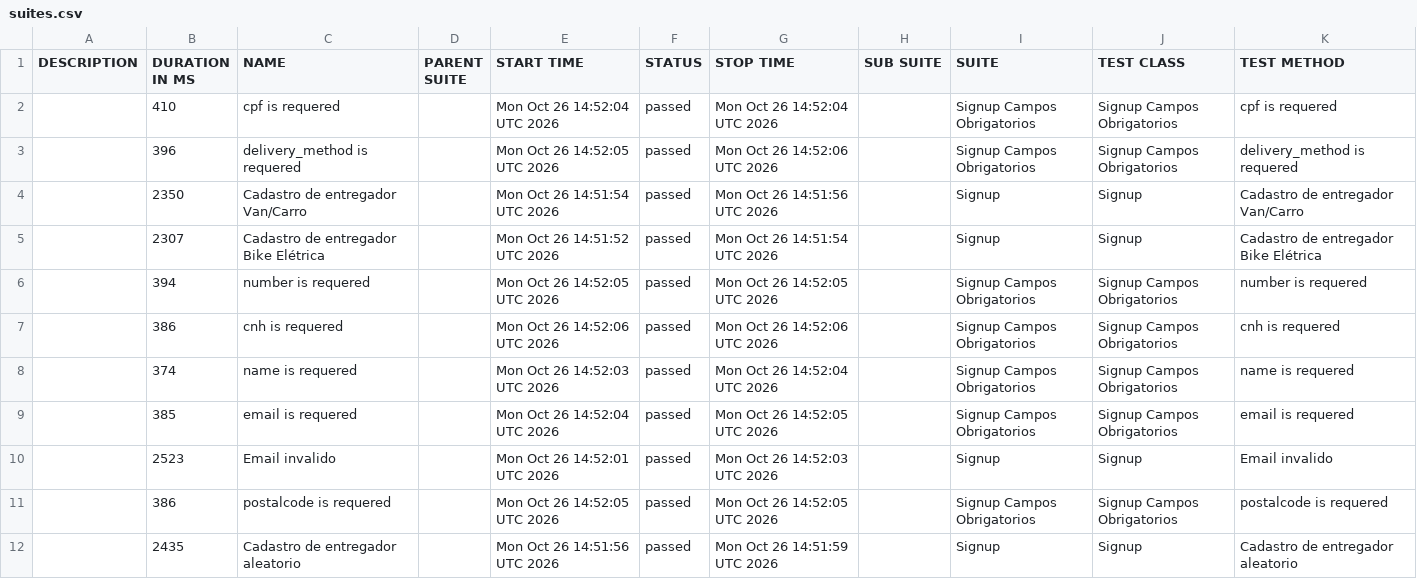
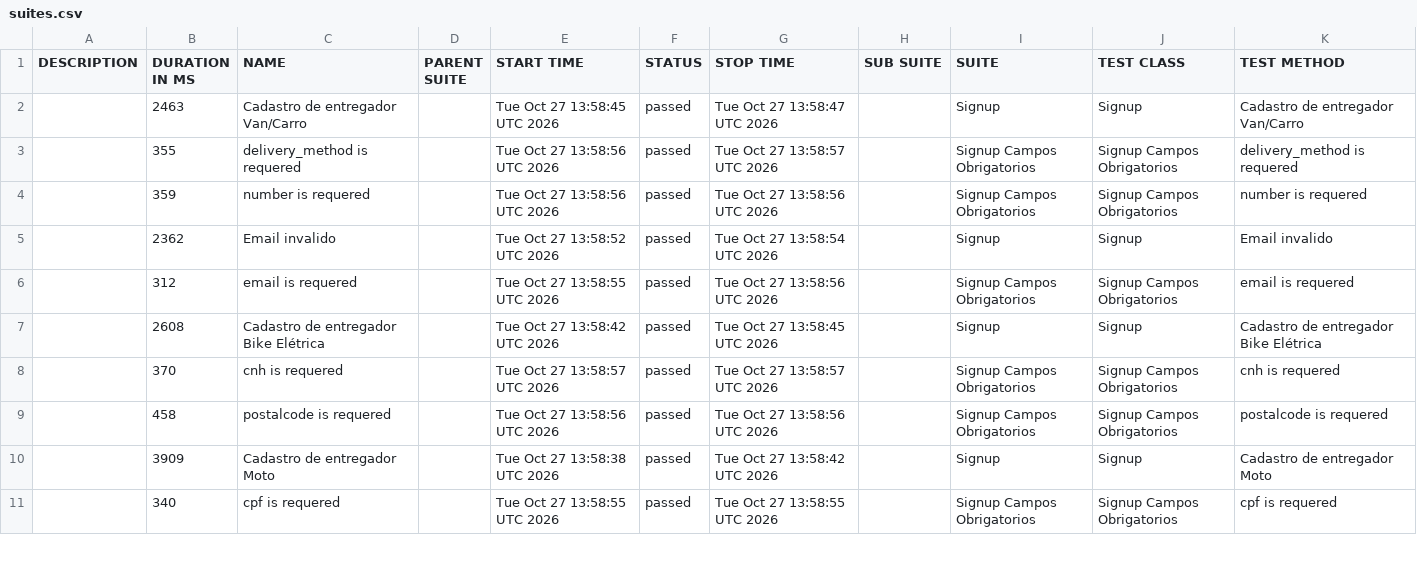
Before and after one commit to diegobbarbosa09/buger-eats-cypress, a CSV file: data/suites.csv, drawn as a sheet; only a part is shown; the diff covers the shown part only.

```diff
--- a/data/suites.csv
+++ b/data/suites.csv
@@ -1,12 +1,11 @@
 "DESCRIPTION","DURATION IN MS","NAME","PARENT SUITE","START TIME","STATUS","STOP TIME","SUB SUITE","SUITE","TEST CLASS","TEST METHOD"
-"","410","cpf is requered","","Mon Oct 26 14:52:04 UTC 2026","passed","Mon Oct 26 14:52:04 UTC 2026","","Signup Campos Obrigatorios","Signup Campos Obrigatorios","cpf is requered"
-"","396","delivery_method is requered","","Mon Oct 26 14:52:05 UTC 2026","passed","Mon Oct 26 14:52:06 UTC 2026","","Signup Campos Obrigatorios","Signup Campos Obrigatorios","delivery_method is requered"
-"","2350","Cadastro de entregador Van/Carro","","Mon Oct 26 14:51:54 UTC 2026","passed","Mon Oct 26 14:51:56 UTC 2026","","Signup","Signup","Cadastro de entregador Van/Carro"
-"","2307","Cadastro de entregador Bike Elétrica","","Mon Oct 26 14:51:52 UTC 2026","passed","Mon Oct 26 14:51:54 UTC 2026","","Signup","Signup","Cadastro de entregador Bike Elétrica"
-"","394","number is requered","","Mon Oct 26 14:52:05 UTC 2026","passed","Mon Oct 26 14:52:05 UTC 2026","","Signup Campos Obrigatorios","Signup Campos Obrigatorios","number is requered"
-"","386","cnh is requered","","Mon Oct 26 14:52:06 UTC 2026","passed","Mon Oct 26 14:52:06 UTC 2026","","Signup Campos Obrigatorios","Signup Campos Obrigatorios","cnh is requered"
-"","374","name is requered","","Mon Oct 26 14:52:03 UTC 2026","passed","Mon Oct 26 14:52:04 UTC 2026","","Signup Campos Obrigatorios","Signup Campos Obrigatorios","name is requered"
-"","385","email is requered","","Mon Oct 26 14:52:04 UTC 2026","passed","Mon Oct 26 14:52:05 UTC 2026","","Signup Campos Obrigatorios","Signup Campos Obrigatorios","email is requered"
-"","2523","Email invalido","","Mon Oct 26 14:52:01 UTC 2026","passed","Mon Oct 26 14:52:03 UTC 2026","","Signup","Signup","Email invalido"
-"","386","postalcode is requered","","Mon Oct 26 14:52:05 UTC 2026","passed","Mon Oct 26 14:52:05 UTC 2026","","Signup Campos Obrigatorios","Signup Campos Obrigatorios","postalcode is requered"
-"","2435","Cadastro de entregador aleatorio","","Mon Oct 26 14:51:56 UTC 2026","passed","Mon Oct 26 14:51:59 UTC 2026","","Signup","Signup","Cadastro de entregador aleatorio"
+"","2463","Cadastro de entregador Van/Carro","","Tue Oct 27 13:58:45 UTC 2026","passed","Tue Oct 27 13:58:47 UTC 2026","","Signup","Signup","Cadastro de entregador Van/Carro"
+"","355","delivery_method is requered","","Tue Oct 27 13:58:56 UTC 2026","passed","Tue Oct 27 13:58:57 UTC 2026","","Signup Campos Obrigatorios","Signup Campos Obrigatorios","delivery_method is requered"
+"","359","number is requered","","Tue Oct 27 13:58:56 UTC 2026","passed","Tue Oct 27 13:58:56 UTC 2026","","Signup Campos Obrigatorios","Signup Campos Obrigatorios","number is requered"
+"","2362","Email invalido","","Tue Oct 27 13:58:52 UTC 2026","passed","Tue Oct 27 13:58:54 UTC 2026","","Signup","Signup","Email invalido"
+"","312","email is requered","","Tue Oct 27 13:58:55 UTC 2026","passed","Tue Oct 27 13:58:56 UTC 2026","","Signup Campos Obrigatorios","Signup Campos Obrigatorios","email is requered"
+"","2608","Cadastro de entregador Bike Elétrica","","Tue Oct 27 13:58:42 UTC 2026","passed","Tue Oct 27 13:58:45 UTC 2026","","Signup","Signup","Cadastro de entregador Bike Elétrica"
+"","370","cnh is requered","","Tue Oct 27 13:58:57 UTC 2026","passed","Tue Oct 27 13:58:57 UTC 2026","","Signup Campos Obrigatorios","Signup Campos Obrigatorios","cnh is requered"
+"","458","postalcode is requered","","Tue Oct 27 13:58:56 UTC 2026","passed","Tue Oct 27 13:58:56 UTC 2026","","Signup Campos Obrigatorios","Signup Campos Obrigatorios","postalcode is requered"
+"","3909","Cadastro de entregador Moto","","Tue Oct 27 13:58:38 UTC 2026","passed","Tue Oct 27 13:58:42 UTC 2026","","Signup","Signup","Cadastro de entregador Moto"
+"","340","cpf is requered","","Tue Oct 27 13:58:55 UTC 2026","passed","Tue Oct 27 13:58:55 UTC 2026","","Signup Campos Obrigatorios","Signup Campos Obrigatorios","cpf is requered"
```
Also changed, not shown: 1 added row and 8 edited cells elsewhere in this file, 40 other files.
